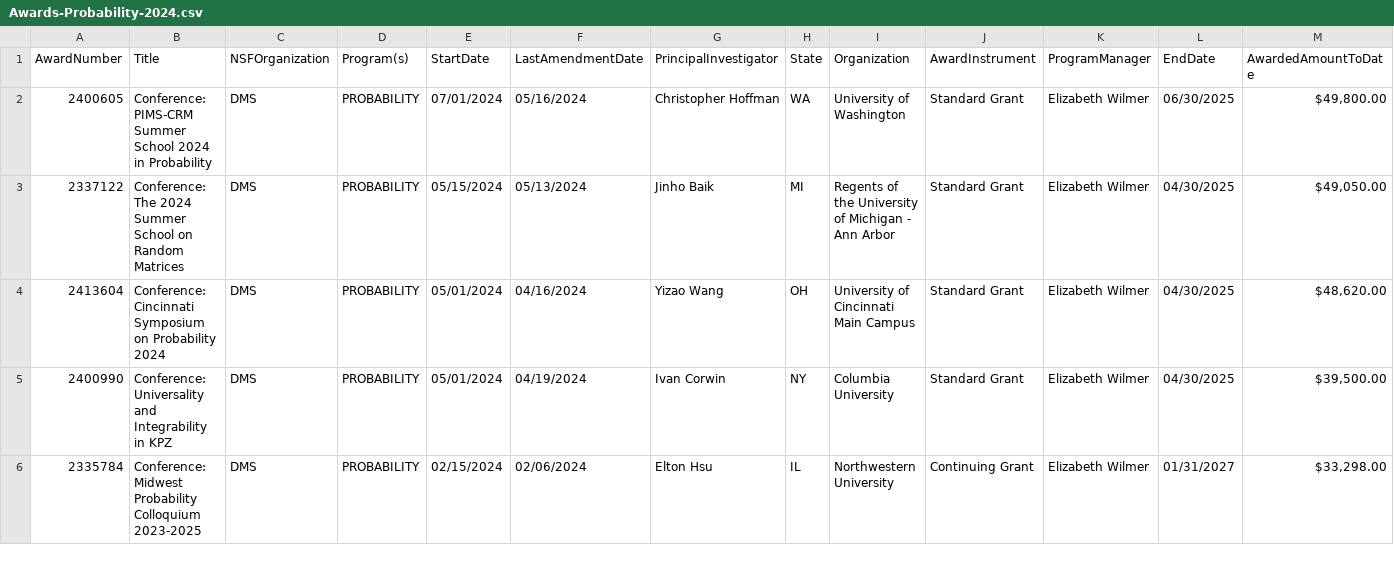
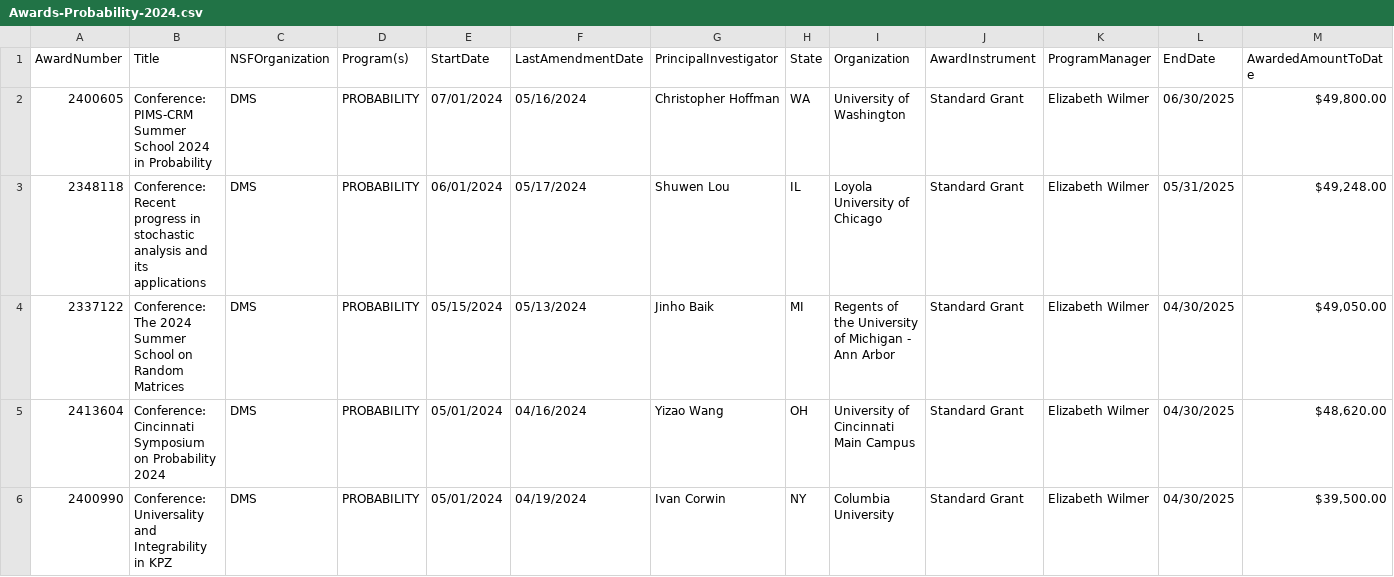
Before and after one commit to lowrank/NSF-DMS-awards, a CSV file: Probability/Awards-Probability-2024.csv, drawn as a sheet; only a part is shown; the shorter side is filled out with more unchanged rows; rows hold the shown columns only; the diff names each change by its address in the sheet, - before the commit and + after, or states it on an @@ line.

```diff
--- a/Probability/Awards-Probability-2024.csv
+++ b/Probability/Awards-Probability-2024.csv
+row 3: 2348118 | Conference: Recent progress in stochastic analysis and its applications | DMS | PROBABILITY | 06/01/2024 | 05/17/2024 | Shuwen Lou | IL | Loyola University of Chicago | Standard Grant | Elizabeth Wilmer | 05/31/2025 | $49,248.00
```
Also changed, not shown: Computational-Mathematics/Awards-Computational-Mathematics-2024.csv, 1 other file.
